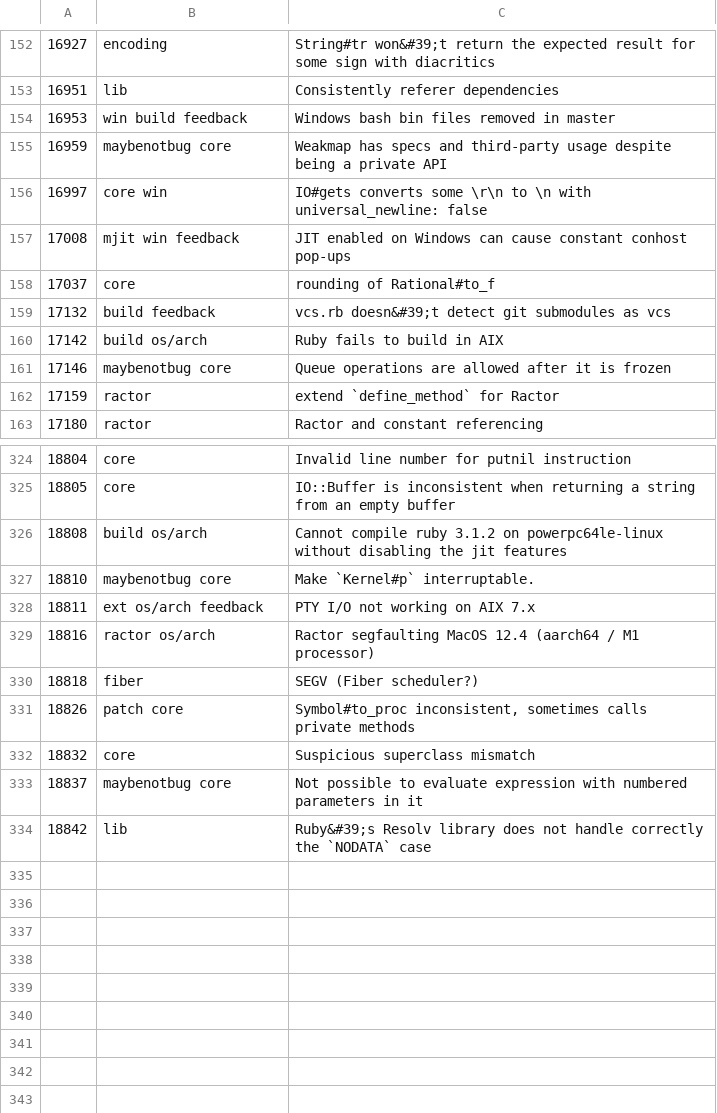
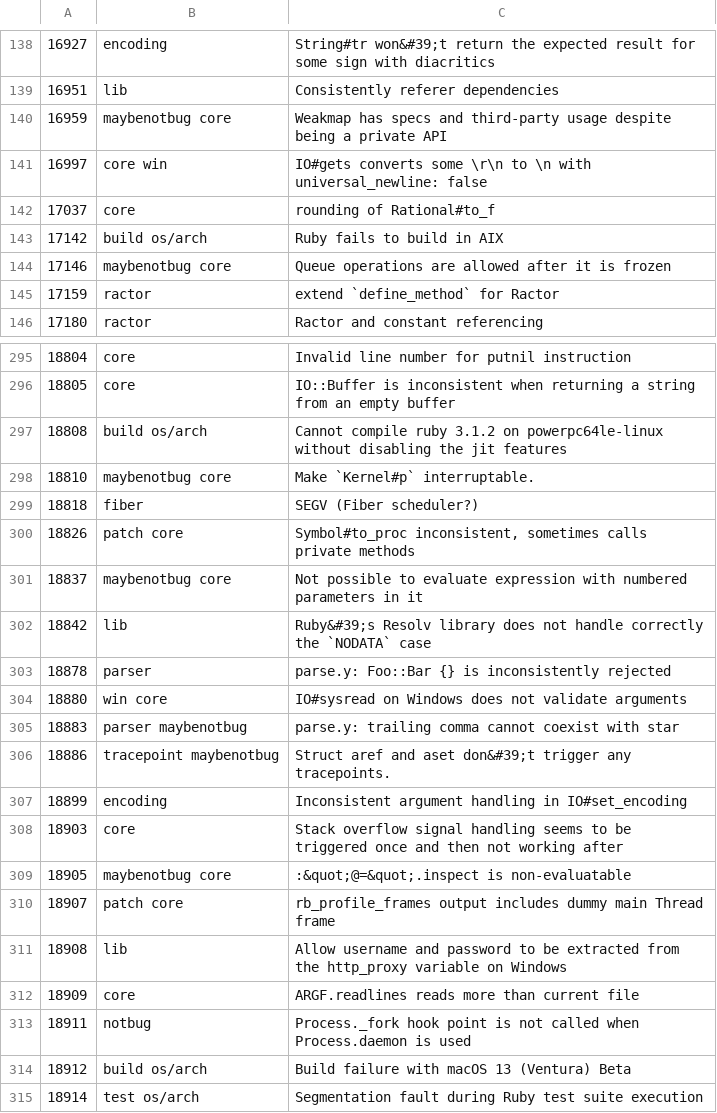
Before and after one commit to andrewdev35/tagged-ruby-bugs, a CSV file: ruby-bugs.csv, drawn as a sheet; only a part is shown, gaps mark what is left out; removed rows and columns are numbered as before the commit, all else as after; the diff covers the shown part only; the diff names each change by its address in the sheet, - before the commit and + after, or states it on an @@ line.

Commit message:
Update Ruby bugs

```diff
--- a/ruby-bugs.csv
+++ b/ruby-bugs.csv
-row 154: 16953 | win build feedback | Windows bash bin files removed in master
-row 157: 17008 | mjit win feedback | JIT enabled on Windows can cause constant conhost pop-ups
-row 159: 17132 | build feedback | vcs.rb doesn&#39;t detect git submodules as vcs
-row 328: 18811 | ext os/arch feedback | PTY I/O not working on AIX 7.x
-row 329: 18816 | ractor os/arch | Ractor segfaulting MacOS 12.4 (aarch64 / M1 processor)
-row 332: 18832 | core | Suspicious superclass mismatch
+row 303: 18878 | parser | parse.y: Foo::Bar {} is inconsistently rejected
+row 304: 18880 | win core | IO#sysread on Windows does not validate arguments
+row 305: 18883 | parser maybenotbug | parse.y: trailing comma cannot coexist with star
+row 306: 18886 | tracepoint maybenotbug | Struct aref and aset don&#39;t trigger any tracepoints.
+row 307: 18899 | encoding | Inconsistent argument handling in IO#set_encoding
+row 308: 18903 | core | Stack overflow signal handling seems to be triggered once and then not working after
+row 309: 18905 | maybenotbug core | :&quot;@=&quot;.inspect is non-evaluatable
+row 310: 18907 | patch core | rb_profile_frames output includes dummy main Thread frame
+row 311: 18908 | lib | Allow username and password to be extracted from the http_proxy variable on Windows
+row 312: 18909 | core | ARGF.readlines reads more than current file
+row 313: 18911 | notbug | Process._fork hook point is not called when Process.daemon is used
+row 314: 18912 | build os/arch | Build failure with macOS 13 (Ventura) Beta
+row 315: 18914 | test os/arch | Segmentation fault during Ruby test suite execution
```
Also changed, not shown: 26 removed rows and 1 edited cell elsewhere in this file.
